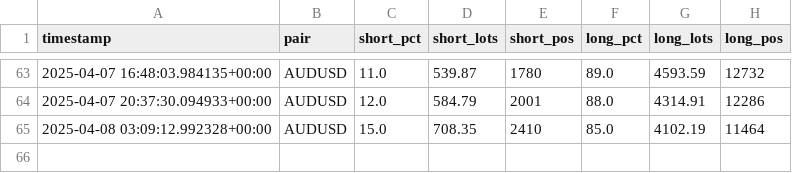
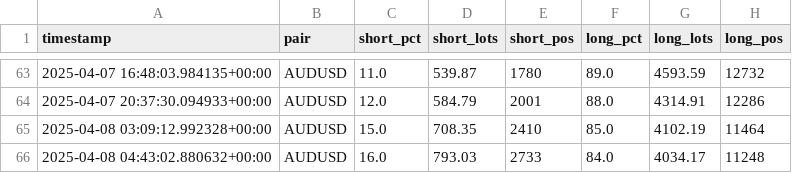
Before and after one commit to leslypierre/dumb-money-index, a CSV file: data_sentiment/AUDUSD_sentiment.csv, drawn as a sheet; only a part is shown, gaps mark what is left out.

```diff
--- a/data_sentiment/AUDUSD_sentiment.csv
+++ b/data_sentiment/AUDUSD_sentiment.csv
@@ -65 +65,2 @@ timestamp,pair,short_pct,short_lots,short_pos,long_pct,long_lots,long_pos
 2025-04-08 03:09:12.992328+00:00,AUDUSD,15.0,708.35,2410,85.0,4102.19,11464
+2025-04-08 04:43:02.880632+00:00,AUDUSD,16.0,793.03,2733,84.0,4034.17,11248
```
Also changed, not shown: data_sentiment/AUDCAD_sentiment.csv, data_sentiment/AUDNZD_sentiment.csv, 25 other files.
